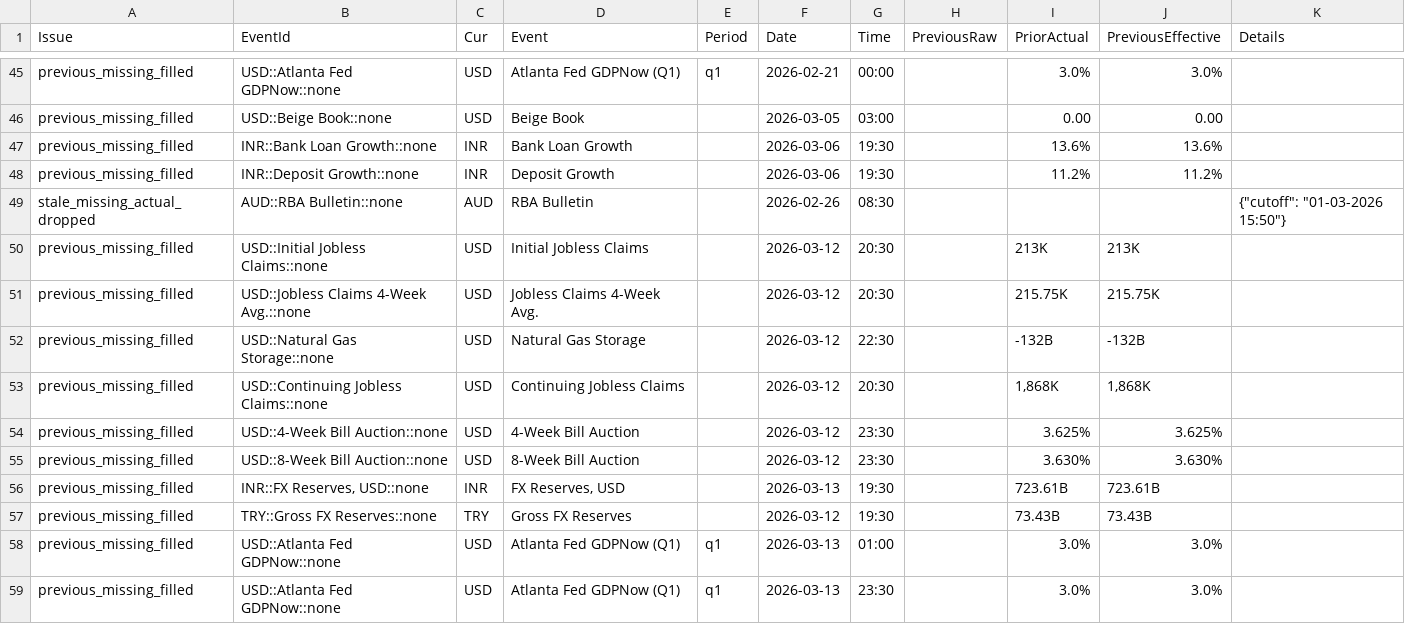
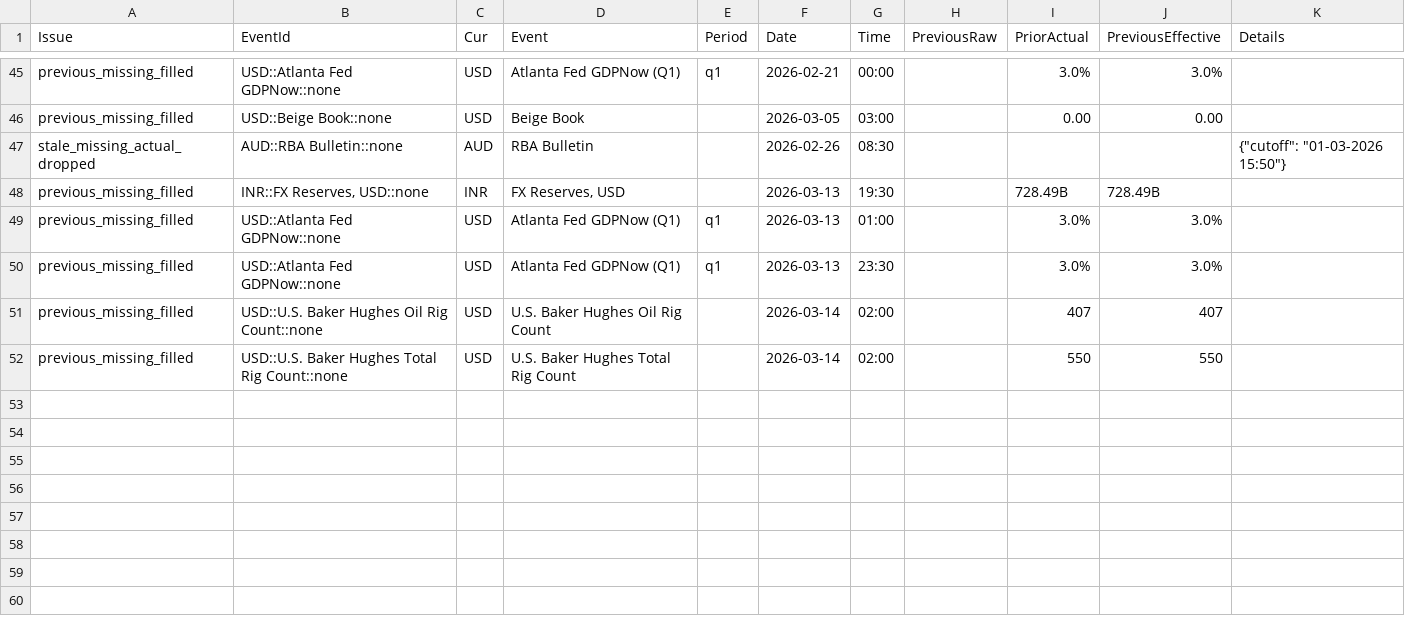
Before and after one commit to yiyousiow000814/XAUUSD-Calendar-Agent, a CSV file: data/event_history_index/2026_event_history_issues.csv, drawn as a sheet; only a part is shown, gaps mark what is left out.

```diff
--- a/data/event_history_index/2026_event_history_issues.csv
+++ b/data/event_history_index/2026_event_history_issues.csv
@@ -46,14 +46,7 @@ previous_missing_filled,USD::Atlanta Fed GDPNow::none,USD,Atlanta Fed GDPNow  (Q
 previous_missing_filled,USD::Beige Book::none,USD,Beige Book,,2026-03-05,03:00,,0.00,0.00,
-previous_missing_filled,INR::Bank Loan Growth::none,INR,Bank Loan Growth,,2026-03-06,19:30,,13.6%,13.6%,
-previous_missing_filled,INR::Deposit Growth::none,INR,Deposit Growth,,2026-03-06,19:30,,11.2%,11.2%,
 stale_missing_actual_dropped,AUD::RBA Bulletin::none,AUD,RBA Bulletin,,2026-02-26,08:30,,,,"{""cutoff"": ""01-03-2026 15:50""}"
-previous_missing_filled,USD::Initial Jobless Claims::none,USD,Initial Jobless Claims,,2026-03-12,20:30,,213K,213K,
-previous_missing_filled,USD::Jobless Claims 4-Week Avg.::none,USD,Jobless Claims 4-Week Avg.,,2026-03-12,20:30,,215.75K,215.75K,
-previous_missing_filled,USD::Natural Gas Storage::none,USD,Natural Gas Storage,,2026-03-12,22:30,,-132B,-132B,
-previous_missing_filled,USD::Continuing Jobless Claims::none,USD,Continuing Jobless Claims,,2026-03-12,20:30,,"1,868K","1,868K",
-previous_missing_filled,USD::4-Week Bill Auction::none,USD,4-Week Bill Auction,,2026-03-12,23:30,,3.625%,3.625%,
-previous_missing_filled,USD::8-Week Bill Auction::none,USD,8-Week Bill Auction,,2026-03-12,23:30,,3.630%,3.630%,
-previous_missing_filled,"INR::FX Reserves, USD::none",INR,"FX Reserves, USD",,2026-03-13,19:30,,723.61B,723.61B,
-previous_missing_filled,TRY::Gross FX Reserves::none,TRY,Gross FX Reserves,,2026-03-12,19:30,,73.43B,73.43B,
+previous_missing_filled,"INR::FX Reserves, USD::none",INR,"FX Reserves, USD",,2026-03-13,19:30,,728.49B,728.49B,
 previous_missing_filled,USD::Atlanta Fed GDPNow::none,USD,Atlanta Fed GDPNow  (Q1),q1,2026-03-13,01:00,,3.0%,3.0%,
 previous_missing_filled,USD::Atlanta Fed GDPNow::none,USD,Atlanta Fed GDPNow  (Q1),q1,2026-03-13,23:30,,3.0%,3.0%,
+previous_missing_filled,USD::U.S. Baker Hughes Oil Rig Count::none,USD,U.S. Baker Hughes Oil Rig Count,,2026-03-14,02:00,,407,407,
+previous_missing_filled,USD::U.S. Baker Hughes Total Rig Count::none,USD,U.S. Baker Hughes Total Rig Count,,2026-03-14,02:00,,550,550,
```
Also changed, not shown: data/event_history_index/2026_event_history_clean.csv, data/event_history_index/2026_event_history_index.csv, 7 other files.
